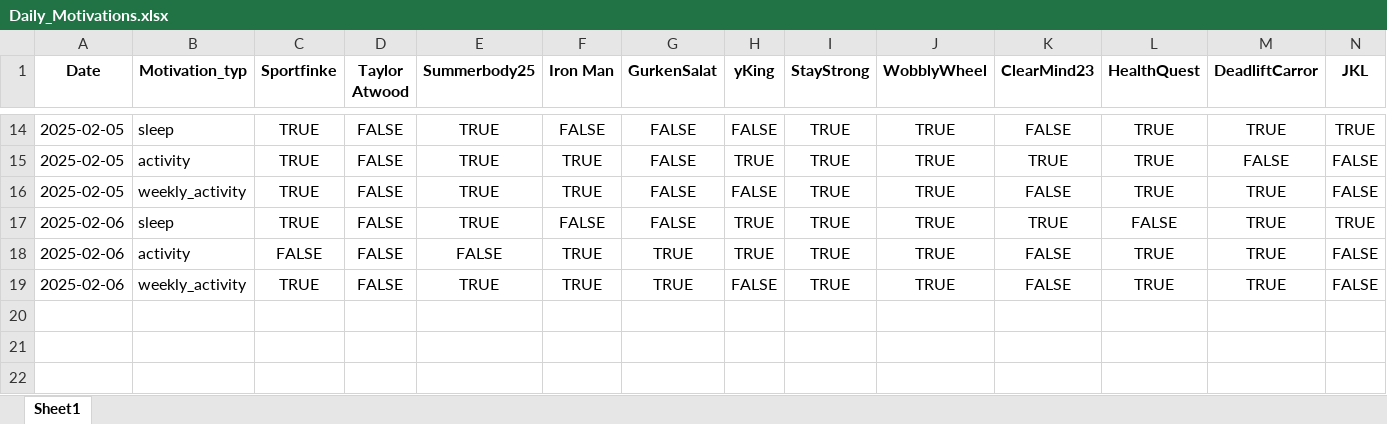
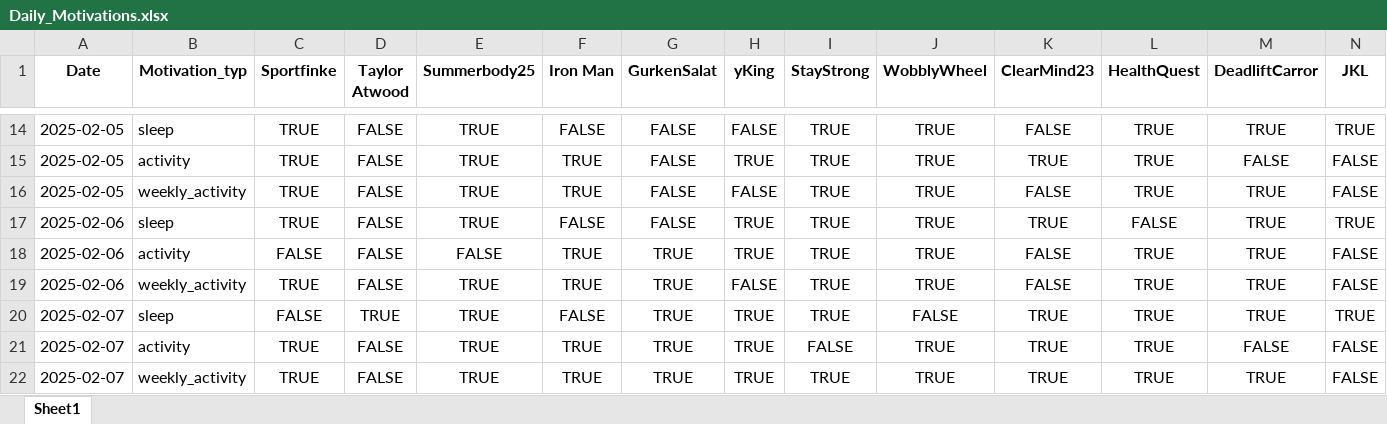
Before and after one commit to Cornibouchon/HealthyLifeFrontend01, an Excel workbook: data/Firmen/ipt/2025-02-01/Daily_Motivations.xlsx, sheet Sheet1, drawn as a sheet; only a part is shown, gaps mark what is left out; values as stored, in another font and other column widths than the file's, no borders; rows hold the shown columns only; the diff names each change by its address in the sheet, - before the commit and + after, or states it on an @@ line.

```diff
--- a/data/Firmen/ipt/2025-02-01/Daily_Motivations.xlsx (sheet Sheet1)
+++ b/data/Firmen/ipt/2025-02-01/Daily_Motivations.xlsx (sheet Sheet1)
+row 20: 2025-02-07 | sleep | FALSE | TRUE | TRUE | FALSE | TRUE | TRUE | TRUE | FALSE | TRUE | TRUE | TRUE | TRUE
+row 21: 2025-02-07 | activity | TRUE | FALSE | TRUE | TRUE | TRUE | TRUE | FALSE | TRUE | TRUE | TRUE | FALSE | FALSE
+row 22: 2025-02-07 | weekly_activity | TRUE | FALSE | TRUE | TRUE | TRUE | TRUE | TRUE | TRUE | TRUE | TRUE | TRUE | FALSE
```
Also changed, not shown: data/Firmen/creators/2025-02-01/Daily_Motivations.xlsx, data/Firmen/creators/2025-02-01/Daily_Scores.xlsx, 1 other file.
